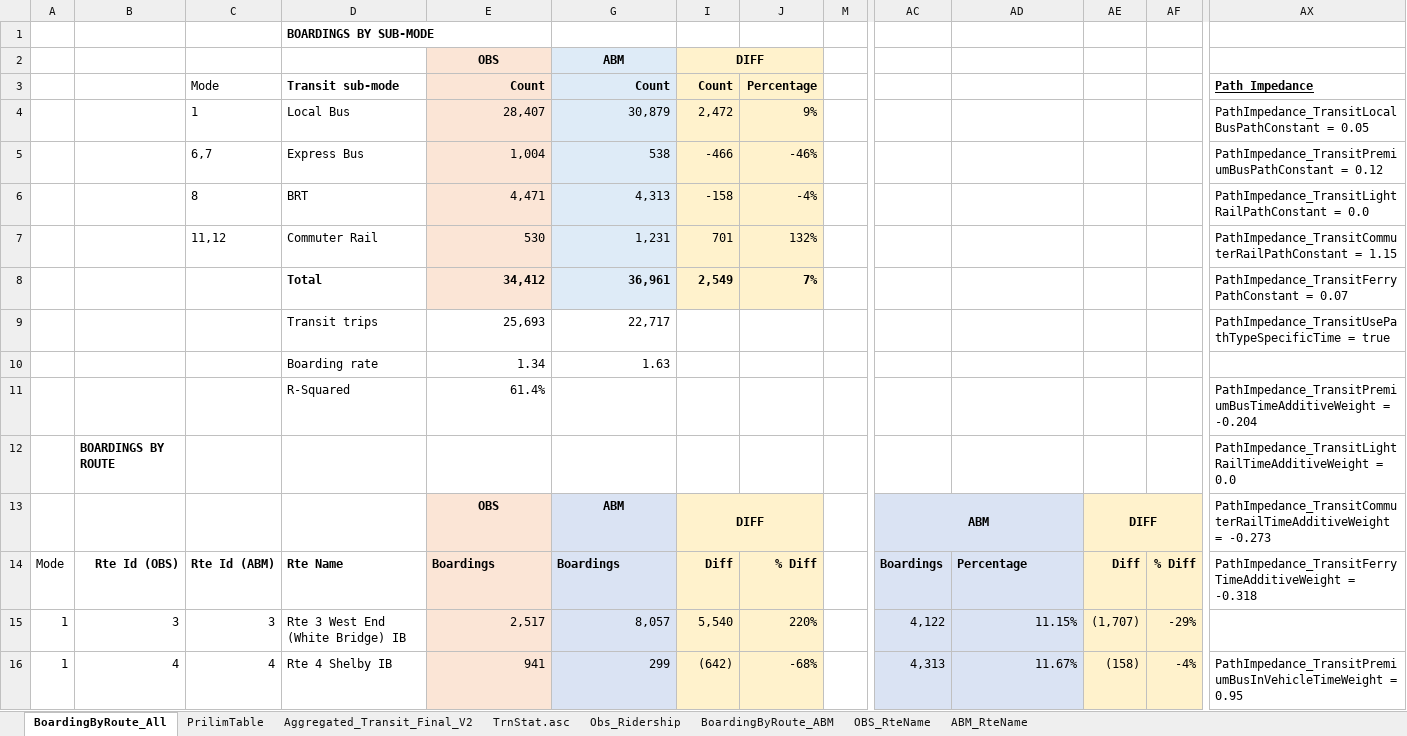
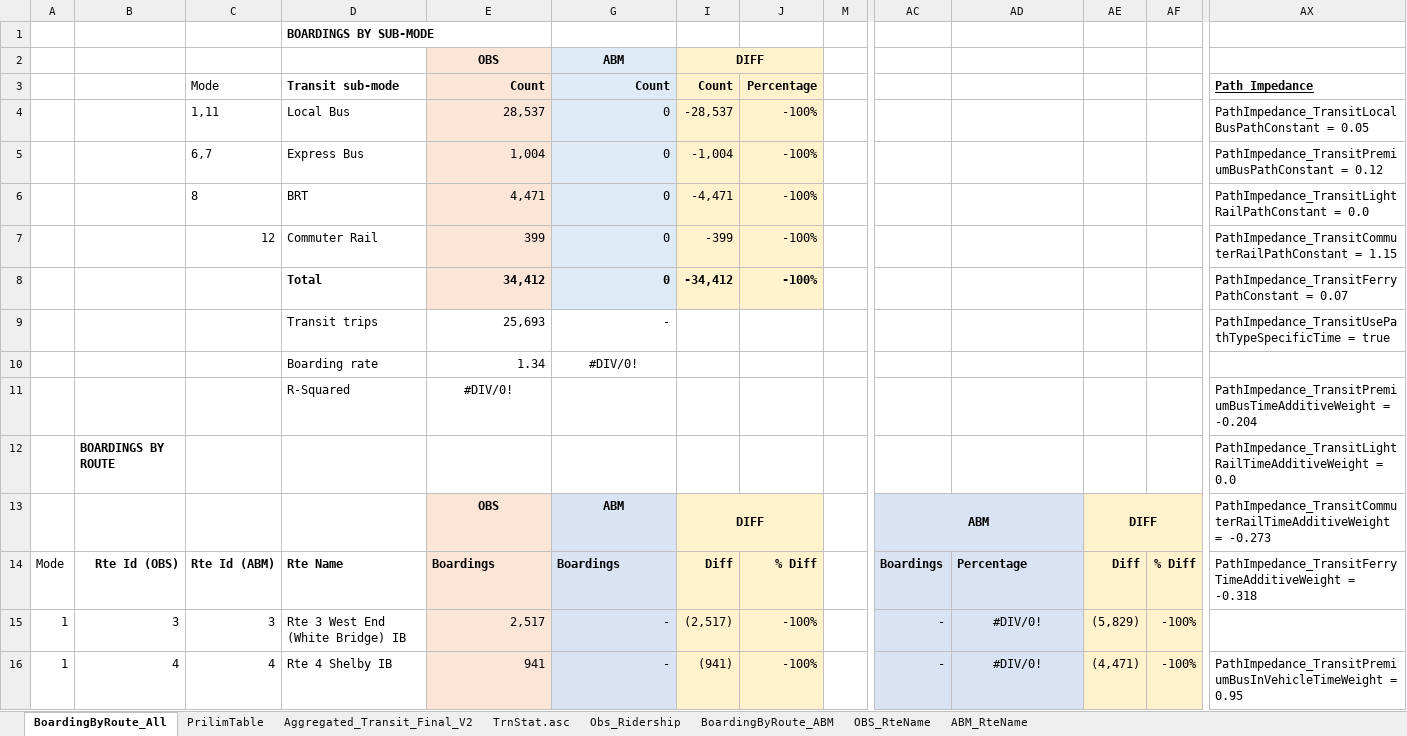
Before and after one commit to RSGInc/nashvilleabm, an Excel workbook: Support/BaseYear/validation/trn_validation_template.xlsx, sheet BoardingByRoute_All, drawn as a sheet; only a part is shown, gaps mark what is left out; values as stored, in another font and other column widths than the file's, no borders; charts and pictures not drawn; removed rows and columns are numbered as before the commit, all else as after; rows hold the shown columns only; the diff covers the shown part only; the diff names each change by its address in the sheet, - before the commit and + after, or states it on an @@ line.

Commit message:
Added transit validation template

```diff
--- a/Support/BaseYear/validation/trn_validation_template.xlsx (sheet BoardingByRoute_All)
+++ b/Support/BaseYear/validation/trn_validation_template.xlsx (sheet BoardingByRoute_All)
-row 4:  |  | 1 | Local Bus | 28,407 | 30,879 | 2,472 | 9% |  |  |  |  |  | PathImpedance_TransitLocalBusPathConstant = 0.05
+row 4:  |  | 1,11 | Local Bus | 28,537 | 0 | -28,537 | -100% |  |  |  |  |  | PathImpedance_TransitLocalBusPathConstant = 0.05
-G5: 538
+G5: 0
-I5: -466
+I5: -1,004
-J5: -46%
+J5: -100%
-G6: 4,313
+G6: 0
-I6: -158
+I6: -4,471
-J6: -4%
+J6: -100%
-row 7:  |  | 11,12 | Commuter Rail | 530 | 1,231 | 701 | 132% |  |  |  |  |  | PathImpedance_TransitCommuterRailPathConstant = 1.15
-row 8:  |  |  | Total | 34,412 | 36,961 | 2,549 | 7% |  |  |  |  |  | PathImpedance_TransitFerryPathConstant = 0.07
+row 7:  |  | 12 | Commuter Rail | 399 | 0 | -399 | -100% |  |  |  |  |  | PathImpedance_TransitCommuterRailPathConstant = 1.15
+row 8:  |  |  | Total | 34,412 | 0 | -34,412 | -100% |  |  |  |  |  | PathImpedance_TransitFerryPathConstant = 0.07
-G9: 22,717
+G9: -
-G10: 1.63
+G10: #DIV/0!
-G10 alignment: right
+G10 alignment: center
-E11: 61.4%
+E11: #DIV/0!
-E11 alignment: right
+E11 alignment: center
-G15: 8,057
+G15: -
-I15: 5,540
+I15: (2,517)
-J15: 220%
+J15: -100%
-AC15: 4,122
+AC15: -
-AD15: 11.15%
+AD15: #DIV/0!
-AD15:AD16 alignment: right
+AD15:AD16 alignment: center
-AE15: (1,707)
+AE15: (5,829)
-AF15: -29%
+AF15: -100%
-G16: 299
+G16: -
-I16: (642)
+I16: (941)
-J16: -68%
+J16: -100%
-AC16: 4,313
+AC16: -
-AD16: 11.67%
+AD16: #DIV/0!
-AE16: (158)
+AE16: (4,471)
-AF16: -4%
+AF16: -100%
```
Also changed, not shown: 26 added rows, 1 removed row, 218 edited cells and cell formats elsewhere in this sheet, sheet TrnStat.asc, sheet BoardingByRoute_ABM, sheet PrilimTable, hidden cells, charts or pictures.
